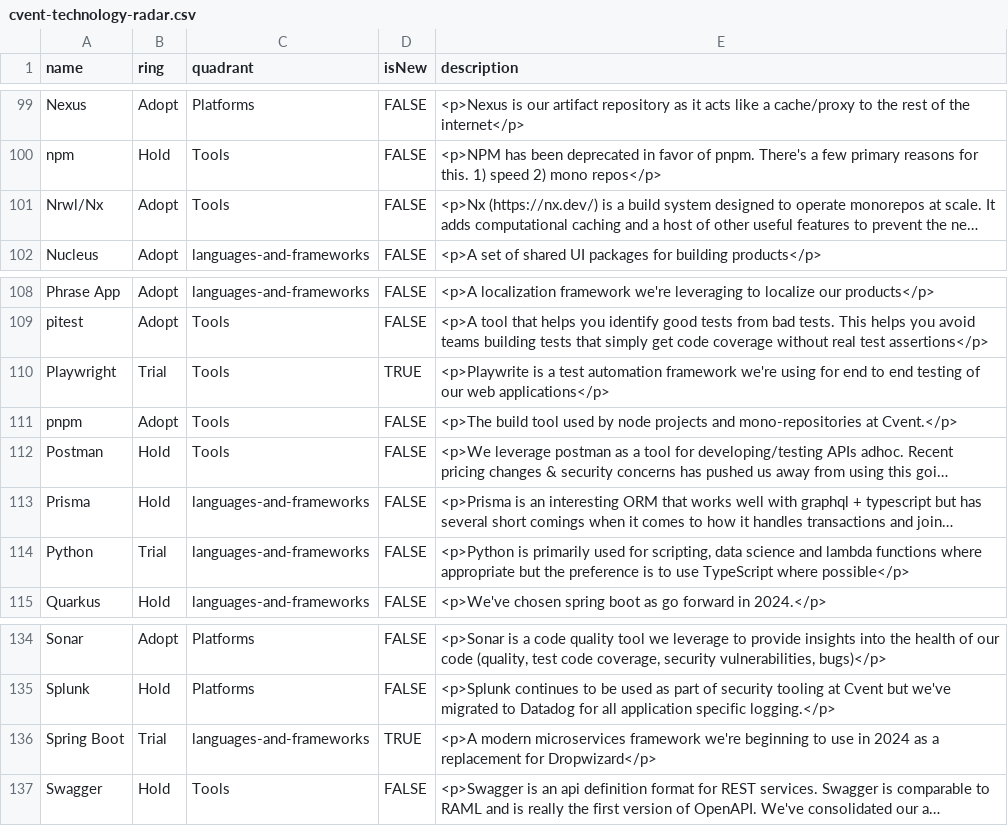
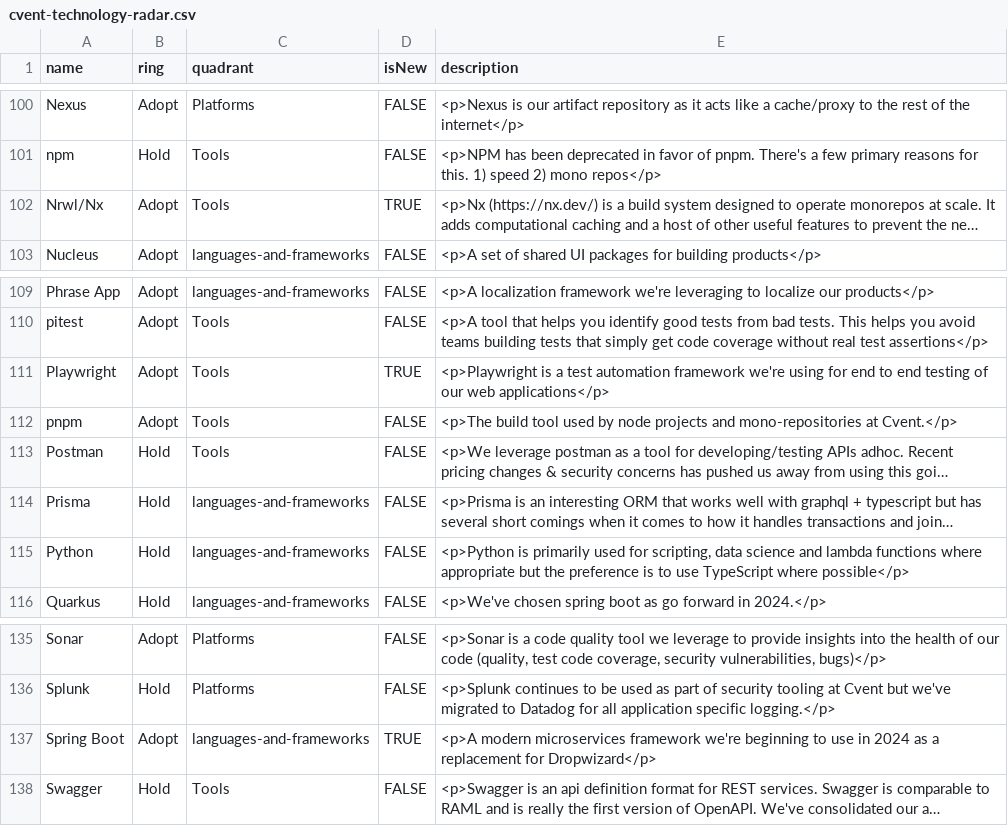
Before and after one commit to cvent/radar, a CSV file: cvent-technology-radar.csv, drawn as a sheet; only a part is shown, gaps mark what is left out; long unchanged cells end in …; addresses are those after the commit; the diff covers the shown part only; the diff names each change by its address in the sheet, - before the commit and + after, or states it on an @@ line.

```diff
--- a/cvent-technology-radar.csv
+++ b/cvent-technology-radar.csv
-D102 (isNew): FALSE
+D102 (isNew): TRUE
-B111 (ring): Trial
+B111 (ring): Adopt
-E111 (description): <p>Playwrite is a…
+E111 (description): <p>Playwright is a…
-B115 (ring): Trial
+B115 (ring): Hold
-B137 (ring): Trial
+B137 (ring): Adopt
```
Also changed, not shown: 1 added row and 11 edited cells elsewhere in this file.
